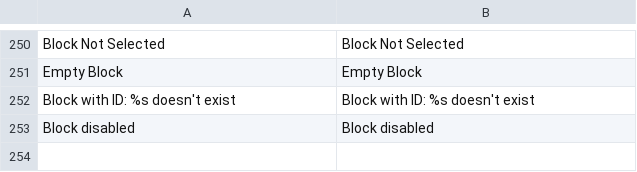
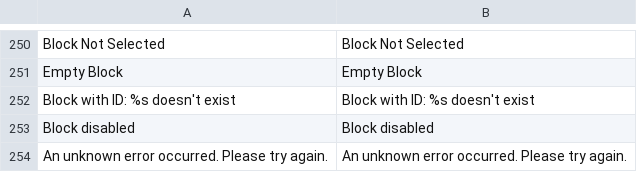
Before and after one commit to magento/magento2-page-builder, a CSV file: app/code/Magento/PageBuilder/i18n/en_US.csv, drawn as a sheet; only a part is shown, gaps mark what is left out; the diff names each change by its address in the sheet, - before the commit and + after, or states it on an @@ line.

Commit message:
MC-1420: (Magento) Block Configuration
- Updated with feedback.
- Updated products content type to match block implementation.

```diff
--- a/app/code/Magento/PageBuilder/i18n/en_US.csv
+++ b/app/code/Magento/PageBuilder/i18n/en_US.csv
+row 254: An unknown error occurred. Please try again. | An unknown error occurred. Please try again.
```
Also changed, not shown: 16 other files.
